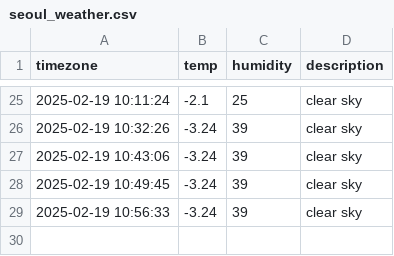
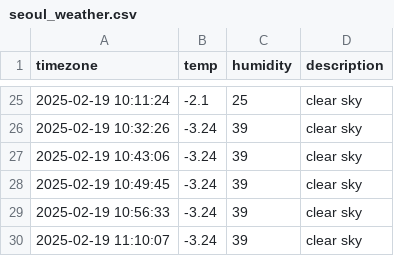
Before and after one commit to Heeju99/seoul_weather, a CSV file: seoul_weather.csv, drawn as a sheet; only a part is shown, gaps mark what is left out; the diff names each change by its address in the sheet, - before the commit and + after, or states it on an @@ line.

```diff
--- a/seoul_weather.csv
+++ b/seoul_weather.csv
+row 30: 2025-02-19 11:10:07 | -3.24 | 39 | clear sky
```
